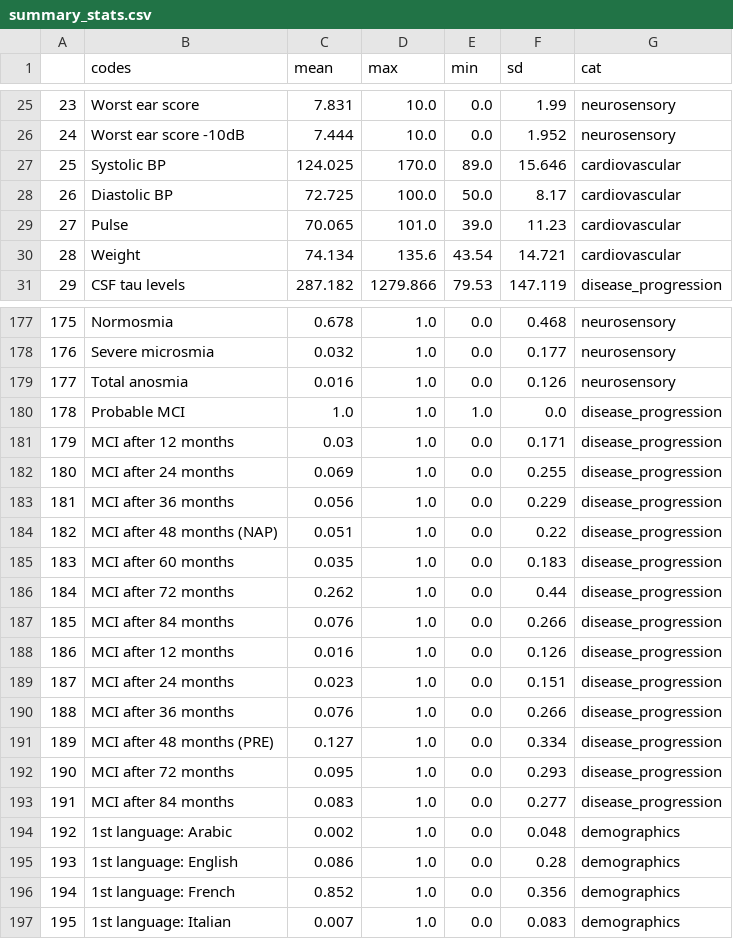
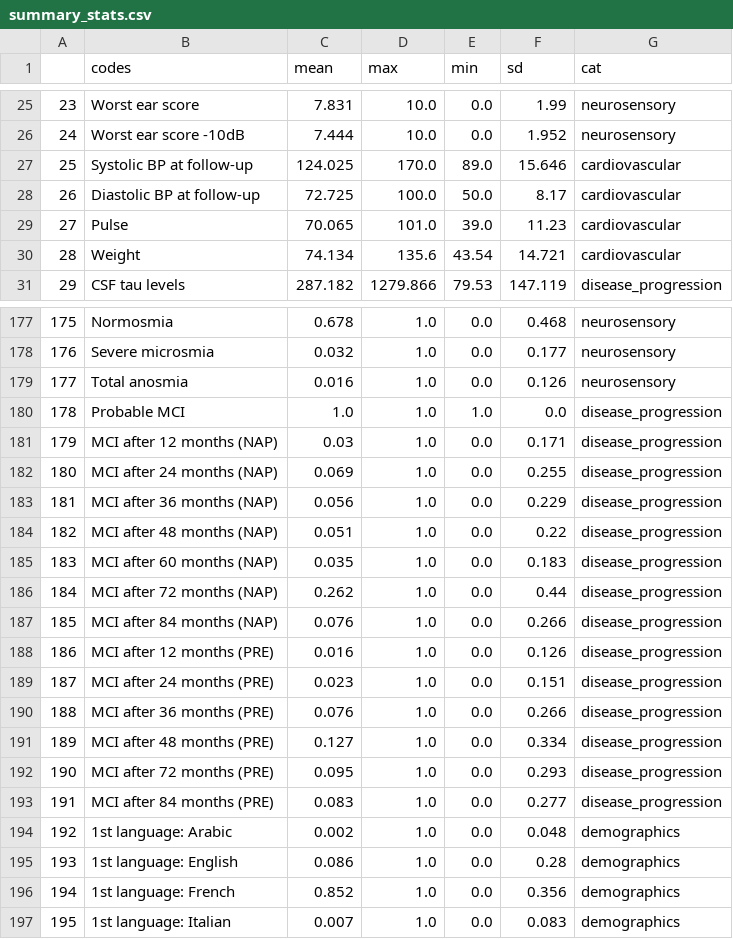
Before and after one commit to chloesavignac/PREVENTAD, a CSV file: summary_stats.csv, drawn as a sheet; only a part is shown, gaps mark what is left out.

```diff
--- a/summary_stats.csv
+++ b/summary_stats.csv
@@ -26,4 +26,4 @@
 24,Worst ear score -10dB,7.444,10.0,0.0,1.952,neurosensory
-25,Systolic BP,124.025,170.0,89.0,15.646,cardiovascular
-26,Diastolic BP,72.725,100.0,50.0,8.17,cardiovascular
+25,Systolic BP at follow-up,124.025,170.0,89.0,15.646,cardiovascular
+26,Diastolic BP at follow-up,72.725,100.0,50.0,8.17,cardiovascular
 27,Pulse,70.065,101.0,39.0,11.23,cardiovascular
@@ -180,15 +180,15 @@
 178,Probable MCI,1.0,1.0,1.0,0.0,disease_progression
-179,MCI after 12 months,0.03,1.0,0.0,0.171,disease_progression
-180,MCI after 24 months,0.069,1.0,0.0,0.255,disease_progression
-181,MCI after 36 months,0.056,1.0,0.0,0.229,disease_progression
+179,MCI after 12 months (NAP),0.03,1.0,0.0,0.171,disease_progression
+180,MCI after 24 months (NAP),0.069,1.0,0.0,0.255,disease_progression
+181,MCI after 36 months (NAP),0.056,1.0,0.0,0.229,disease_progression
 182,MCI after 48 months (NAP),0.051,1.0,0.0,0.22,disease_progression
-183,MCI after 60 months,0.035,1.0,0.0,0.183,disease_progression
-184,MCI after 72 months,0.262,1.0,0.0,0.44,disease_progression
-185,MCI after 84 months,0.076,1.0,0.0,0.266,disease_progression
-186,MCI after 12 months,0.016,1.0,0.0,0.126,disease_progression
-187,MCI after 24 months,0.023,1.0,0.0,0.151,disease_progression
-188,MCI after 36 months,0.076,1.0,0.0,0.266,disease_progression
+183,MCI after 60 months (NAP),0.035,1.0,0.0,0.183,disease_progression
+184,MCI after 72 months (NAP),0.262,1.0,0.0,0.44,disease_progression
+185,MCI after 84 months (NAP),0.076,1.0,0.0,0.266,disease_progression
+186,MCI after 12 months (PRE),0.016,1.0,0.0,0.126,disease_progression
+187,MCI after 24 months (PRE),0.023,1.0,0.0,0.151,disease_progression
+188,MCI after 36 months (PRE),0.076,1.0,0.0,0.266,disease_progression
 189,MCI after 48 months (PRE),0.127,1.0,0.0,0.334,disease_progression
-190,MCI after 72 months,0.095,1.0,0.0,0.293,disease_progression
-191,MCI after 84 months,0.083,1.0,0.0,0.277,disease_progression
+190,MCI after 72 months (PRE),0.095,1.0,0.0,0.293,disease_progression
+191,MCI after 84 months (PRE),0.083,1.0,0.0,0.277,disease_progression
 192,1st language: Arabic,0.002,1.0,0.0,0.048,demographics
```
Also changed, not shown: 9 other files.
